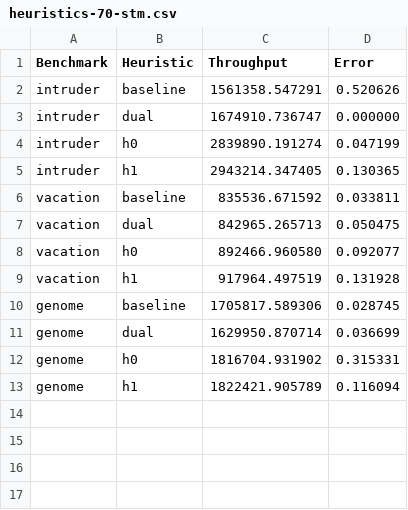
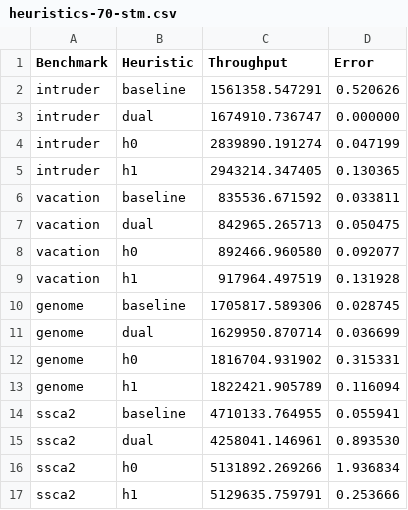
Before and after one commit to StefanoConoci/STMEnergyOptimization, a CSV file: bench/SBAC-PAD/results/heuristic_comparison7/heuristics-70-stm.csv, drawn as a sheet.

```diff
--- a/bench/SBAC-PAD/results/heuristic_comparison7/heuristics-70-stm.csv
+++ b/bench/SBAC-PAD/results/heuristic_comparison7/heuristics-70-stm.csv
@@ -13 +13,5 @@ genome,h0,1816704.931902,0.315331
 genome,h1,1822421.905789,0.116094
+ssca2,baseline,4710133.764955,0.055941
+ssca2,dual,4258041.146961,0.893530
+ssca2,h0,5131892.269266,1.936834
+ssca2,h1,5129635.759791,0.253666
```
Also changed, not shown: bench/SBAC-PAD/results/heuristic_comparison7/heuristics-50-stm.csv, bench/SBAC-PAD/results/heuristic_comparison7/heuristics-60-stm.csv, 12 other files.
